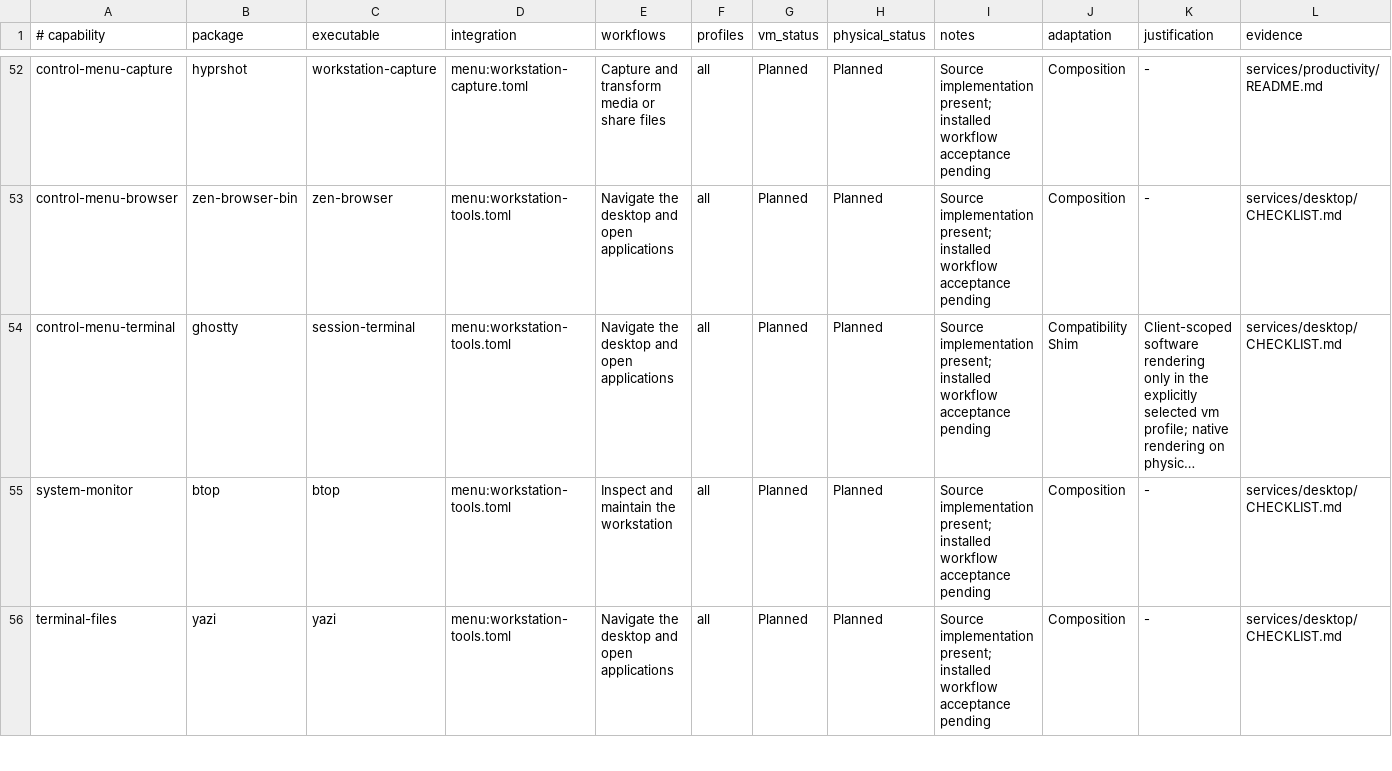
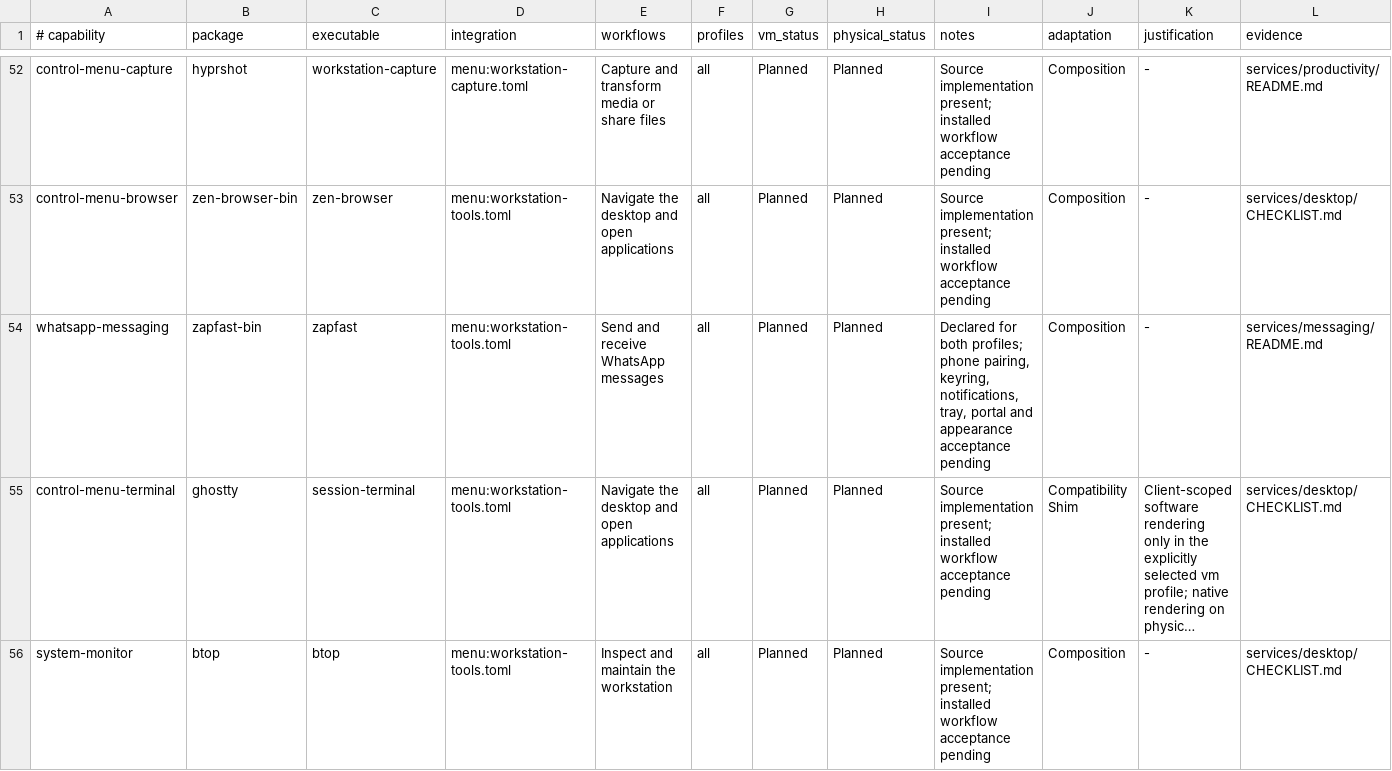
Before and after one commit to atila-almd/config, a TSV file: components.tsv, drawn as a sheet; only a part is shown, gaps mark what is left out; the shorter side is filled out with more unchanged rows; long unchanged cells end in …; the diff names each change by its address in the sheet, - before the commit and + after, or states it on an @@ line.

Commit message:
Add ZapFast to the workstation messaging workflow

```diff
--- a/components.tsv
+++ b/components.tsv
+row 54: whatsapp-messaging | zapfast-bin | zapfast | menu:workstation-tools.toml | Send and receive WhatsApp messages | all | Planned | Planned | Declared for both profiles; phone pairing, keyring, notifications, tray, portal and appearance acceptance pending | Composition | - | services/messaging/README.md
```
Also changed, not shown: 6 other files.
